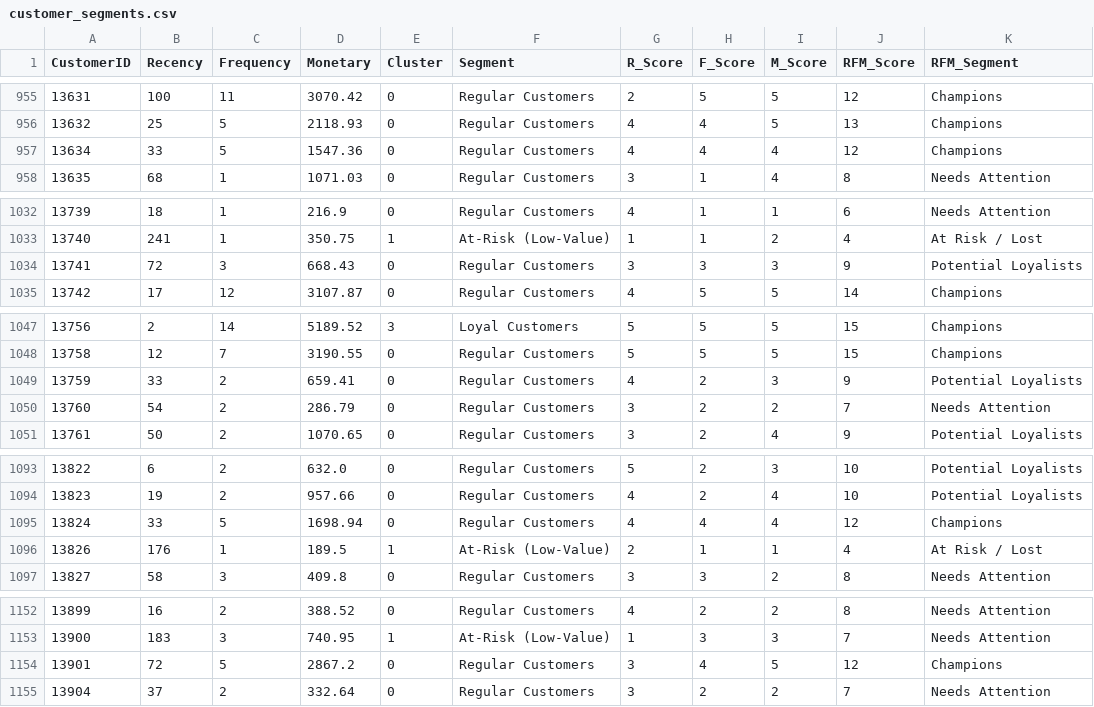
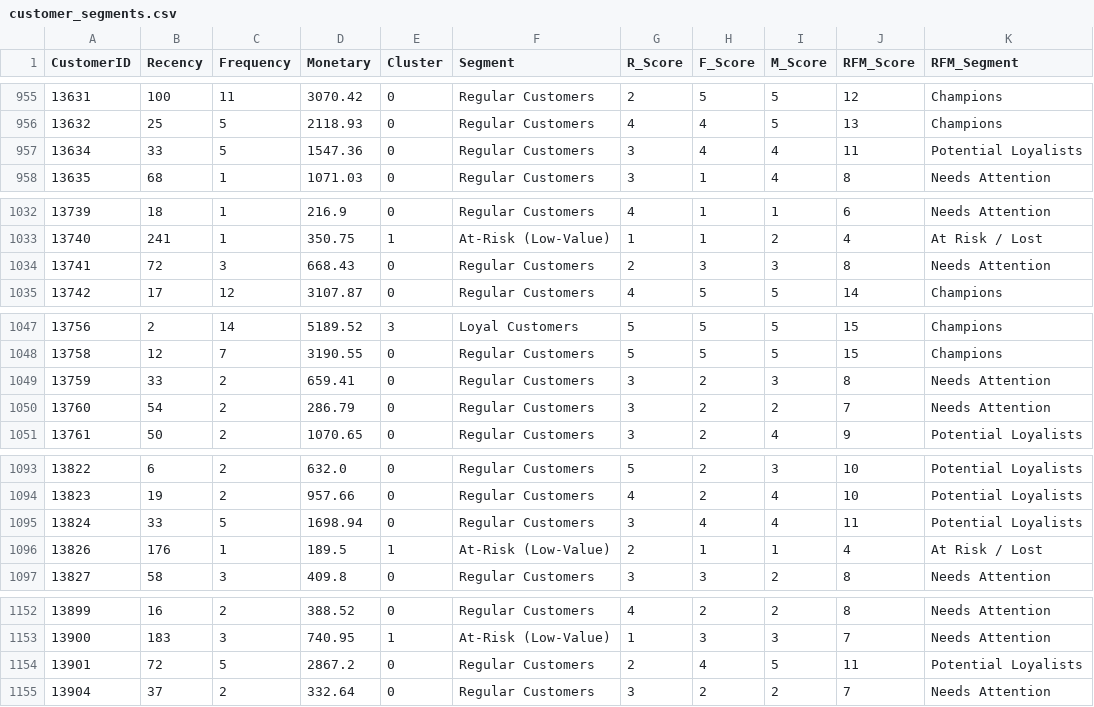
Before and after one commit to priyanshuranjan02/Smart-Retail-And-Recommendation-System, a CSV file: data/processed/customer_segments.csv, drawn as a sheet; only a part is shown, gaps mark what is left out; the diff covers the shown part only.

```diff
--- a/data/processed/customer_segments.csv
+++ b/data/processed/customer_segments.csv
@@ -956,3 +956,3 @@ CustomerID,Recency,Frequency,Monetary,Cluster,Segment,R_Score,F_Score,M_Score,RF
 13632,25,5,2118.93,0,Regular Customers,4,4,5,13,Champions
-13634,33,5,1547.36,0,Regular Customers,4,4,4,12,Champions
+13634,33,5,1547.36,0,Regular Customers,3,4,4,11,Potential Loyalists
 13635,68,1,1071.03,0,Regular Customers,3,1,4,8,Needs Attention
@@ -1033,3 +1033,3 @@ CustomerID,Recency,Frequency,Monetary,Cluster,Segment,R_Score,F_Score,M_Score,RF
 13740,241,1,350.75,1,At-Risk (Low-Value),1,1,2,4,At Risk / Lost
-13741,72,3,668.43,0,Regular Customers,3,3,3,9,Potential Loyalists
+13741,72,3,668.43,0,Regular Customers,2,3,3,8,Needs Attention
 13742,17,12,3107.87,0,Regular Customers,4,5,5,14,Champions
@@ -1048,3 +1048,3 @@ CustomerID,Recency,Frequency,Monetary,Cluster,Segment,R_Score,F_Score,M_Score,RF
 13758,12,7,3190.55,0,Regular Customers,5,5,5,15,Champions
-13759,33,2,659.41,0,Regular Customers,4,2,3,9,Potential Loyalists
+13759,33,2,659.41,0,Regular Customers,3,2,3,8,Needs Attention
 13760,54,2,286.79,0,Regular Customers,3,2,2,7,Needs Attention
@@ -1094,3 +1094,3 @@ CustomerID,Recency,Frequency,Monetary,Cluster,Segment,R_Score,F_Score,M_Score,RF
 13823,19,2,957.66,0,Regular Customers,4,2,4,10,Potential Loyalists
-13824,33,5,1698.94,0,Regular Customers,4,4,4,12,Champions
+13824,33,5,1698.94,0,Regular Customers,3,4,4,11,Potential Loyalists
 13826,176,1,189.5,1,At-Risk (Low-Value),2,1,1,4,At Risk / Lost
@@ -1153,3 +1153,3 @@ CustomerID,Recency,Frequency,Monetary,Cluster,Segment,R_Score,F_Score,M_Score,RF
 13900,183,3,740.95,1,At-Risk (Low-Value),1,3,3,7,Needs Attention
-13901,72,5,2867.2,0,Regular Customers,3,4,5,12,Champions
+13901,72,5,2867.2,0,Regular Customers,2,4,5,11,Potential Loyalists
 13904,37,2,332.64,0,Regular Customers,3,2,2,7,Needs Attention
```
Also changed, not shown: 148 edited cells elsewhere in this file, data/processed/association_rules.csv, 48 other files.
